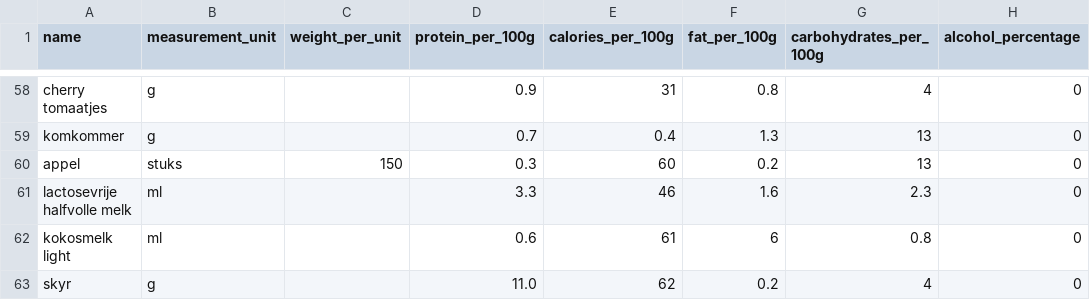
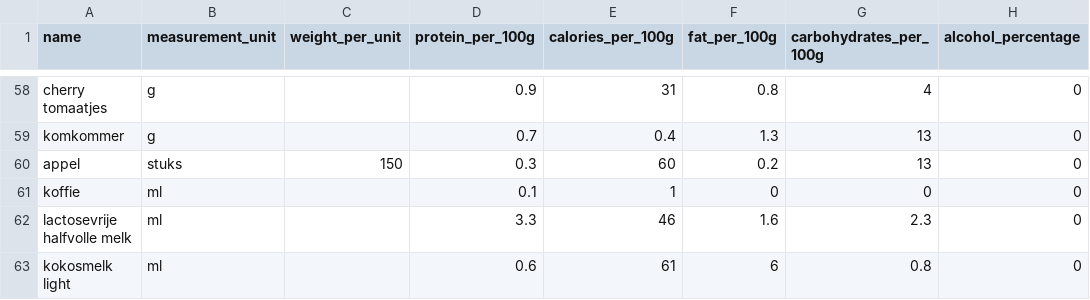
Before and after one commit to Wijnandvdm/nom-stats, a CSV file: configuration/ingredients.csv, drawn as a sheet; only a part is shown, gaps mark what is left out; the shorter side is filled out with more unchanged rows.

```diff
--- a/configuration/ingredients.csv
+++ b/configuration/ingredients.csv
@@ -60,2 +60,3 @@ komkommer,g,,0.7,0.4,1.3,13,0
 appel,stuks,150,0.3,60,0.2,13,0
+koffie,ml,,0.1,1,0,0,0
 lactosevrije halfvolle melk,ml,,3.3,46,1.6,2.3,0
```
Also changed, not shown: 1 other file.
